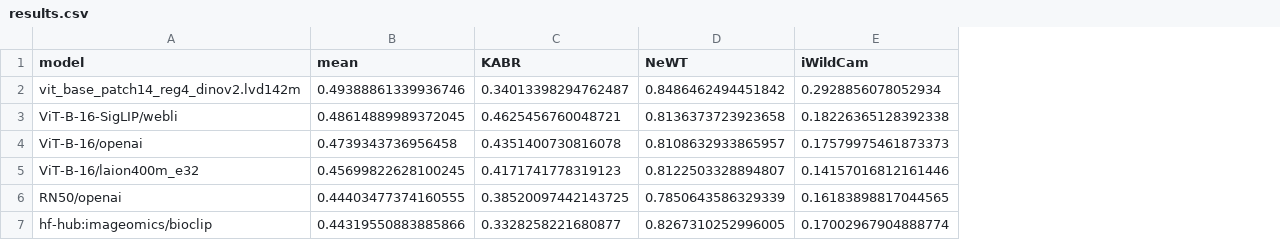
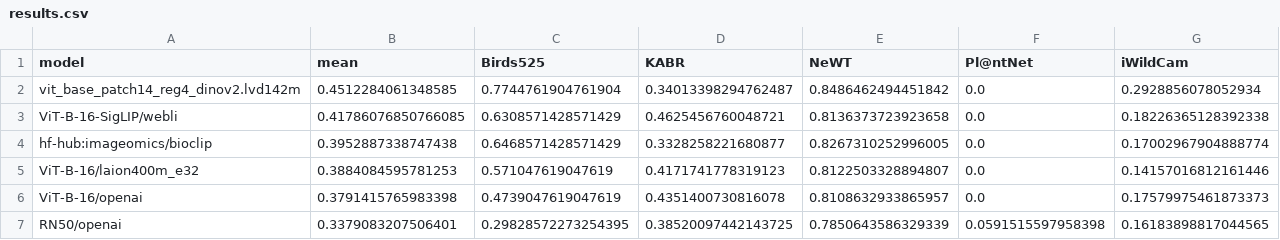
Before and after one commit to samuelstevens/biobench, a CSV file: reports/results.csv, drawn as a sheet; removed rows and columns are numbered as before the commit, all else as after; the diff names each change by its address in the sheet, - before the commit and + after, or states it on an @@ line.

Commit message:
Added birds525

```diff
--- a/reports/results.csv
+++ b/reports/results.csv
+column C (Birds525), rows 2-3: 0.7744761904761904 | 0.6308571428571429; row 5: 0.571047619047619; row 7: 0.29828572273254395
+column F (Pl@ntNet), rows 2-3: 0.0 | 0.0; row 5: 0.0; row 7: 0.0591515597958398
-B2 (mean): 0.49388861339936746
+B2 (mean): 0.4512284061348585
-B3 (mean): 0.48614889989372045
+B3 (mean): 0.41786076850766085
-row 4: ViT-B-16/openai | 0.4739343736956458 | 0.4351400730816078 | 0.8108632933865957 | 0.17579975461873373
+row 4: hf-hub:imageomics/bioclip | 0.3952887338747438 | 0.6468571428571429 | 0.3328258221680877 | 0.8267310252996005 | 0.0 | 0.17002967904888774
-B5 (mean): 0.45699822628100245
+B5 (mean): 0.3884084595781253
+row 6: ViT-B-16/openai | 0.3791415765983398 | 0.4739047619047619 | 0.4351400730816078 | 0.8108632933865957 | 0.0 | 0.17579975461873373
-B7 (mean): 0.44403477374160555
+B7 (mean): 0.3379083207506401
-row 7: hf-hub:imageomics/bioclip | 0.44319550883885866 | 0.3328258221680877 | 0.8267310252996005 | 0.17002967904888774
```
Also changed, not shown: 8 other files.
